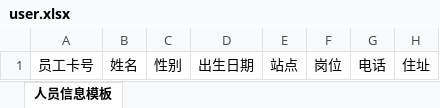
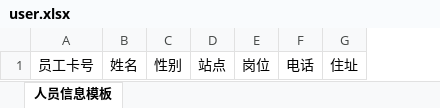
Before and after one commit to lisx/schedule-platform, an Excel workbook: src/main/resources/template/user.xlsx, sheet 人员信息模板, drawn as a sheet; only a part is shown; values as stored, in another font and other column widths than the file's, no borders; charts and pictures not drawn; the diff names each change by its address in the sheet, - before the commit and + after, or states it on an @@ line.

```diff
--- a/src/main/resources/template/user.xlsx (sheet 人员信息模板)
+++ b/src/main/resources/template/user.xlsx (sheet 人员信息模板)
-column D, row 1: 出生日期
```
Also changed, not shown: 1 other file.
